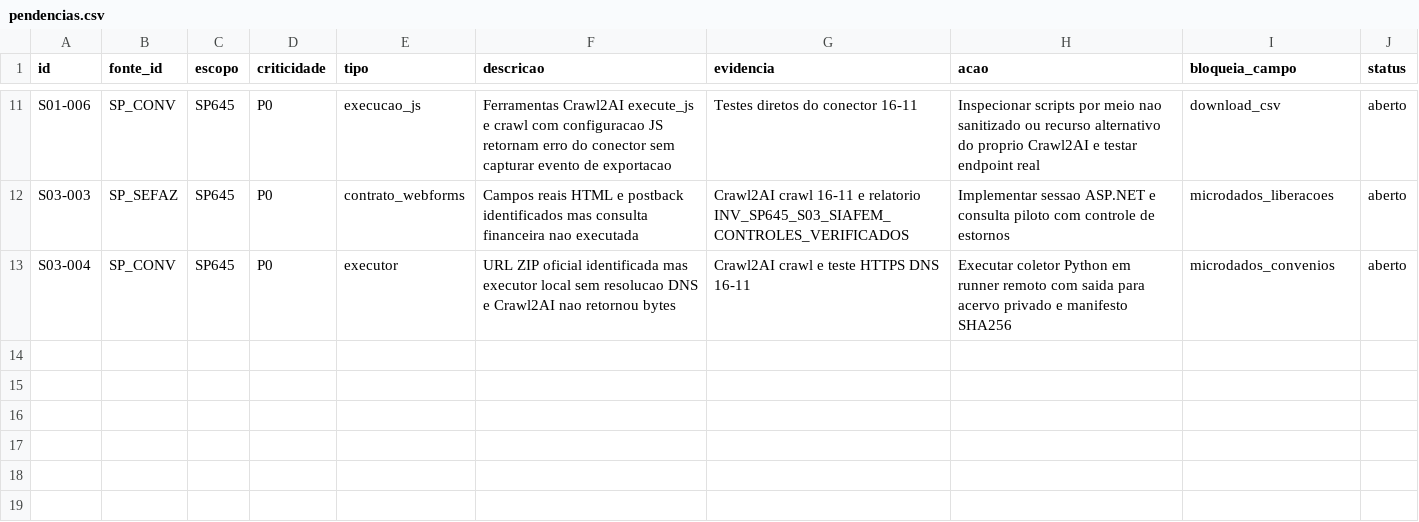
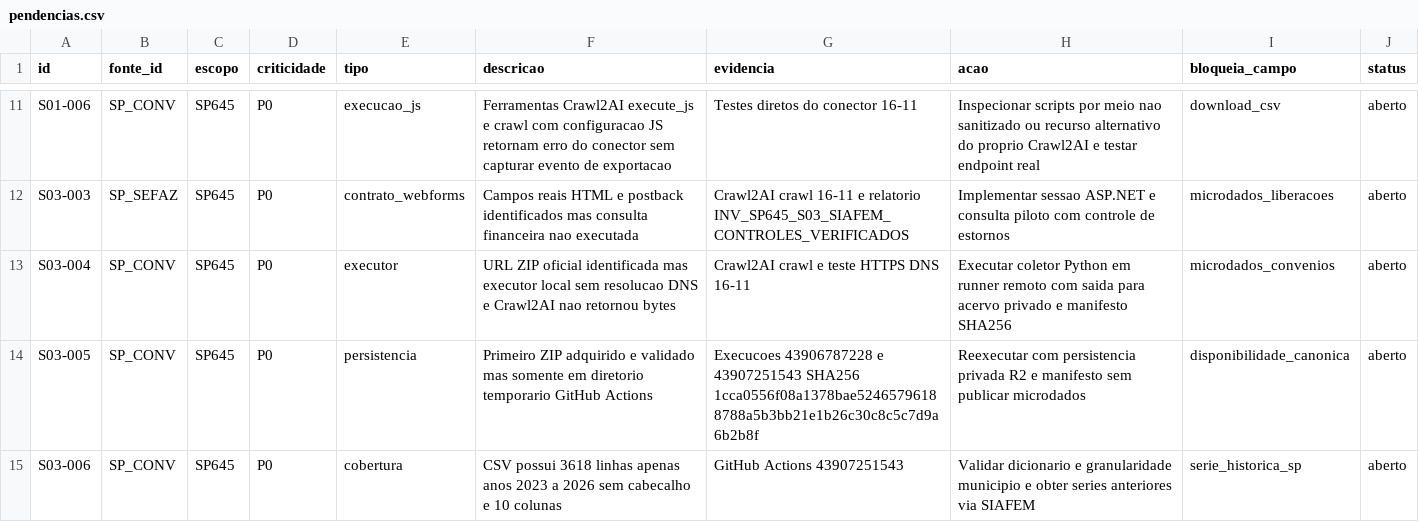
Before and after one commit to hilaliskandar/mapa_do_tesouro, a CSV file: governance/controls/investimentos_sp645/pendencias.csv, drawn as a sheet; only a part is shown, gaps mark what is left out; the diff names each change by its address in the sheet, - before the commit and + after, or states it on an @@ line.

Commit message:
governance: auditar 3618 convenios SP e persistencia pendente

```diff
--- a/governance/controls/investimentos_sp645/pendencias.csv
+++ b/governance/controls/investimentos_sp645/pendencias.csv
+row 14: S03-005 | SP_CONV | SP645 | P0 | persistencia | Primeiro ZIP adquirido e validado mas somente em diretorio temporario GitHub Actions | Execucoes 43906787228 e 43907251543 SHA256 1cca0556f08a1378bae52465796188788a5b3bb21e1b26c30c8c5c7d9a6b2b8f | Reexecutar com persistencia privada R2 e manifesto sem publicar microdados | disponibilidade_canonica | aberto
+row 15: S03-006 | SP_CONV | SP645 | P0 | cobertura | CSV possui 3618 linhas apenas anos 2023 a 2026 sem cabecalho e 10 colunas | GitHub Actions 43907251543 | Validar dicionario e granularidade municipio e obter series anteriores via SIAFEM | serie_historica_sp | aberto
```
